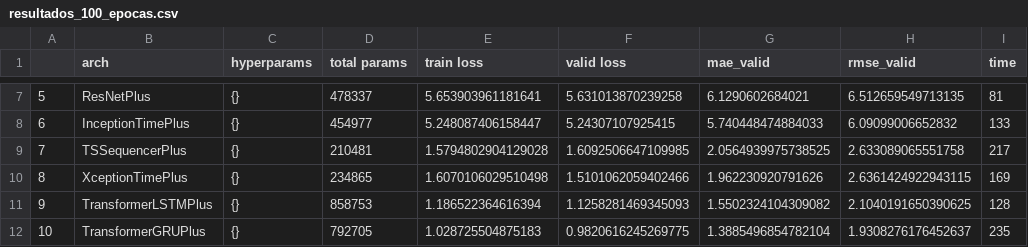
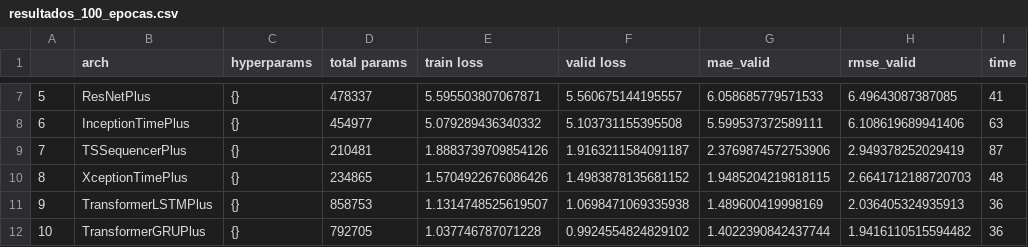
Before and after one commit to JeanArthurCostaDias/MOD17-OPTIMIZATION-AND-PREDICTION, a CSV file: dados/resultados_100_epocas.csv, drawn as a sheet; only a part is shown, gaps mark what is left out; the diff covers the shown part only.

```diff
--- a/dados/resultados_100_epocas.csv
+++ b/dados/resultados_100_epocas.csv
@@ -7,6 +7,6 @@
-5,ResNetPlus,{},478337,5.653903961181641,5.631013870239258,6.1290602684021,6.512659549713135,81
-6,InceptionTimePlus,{},454977,5.248087406158447,5.24307107925415,5.740448474884033,6.09099006652832,133
-7,TSSequencerPlus,{},210481,1.5794802904129028,1.6092506647109985,2.0564939975738525,2.633089065551758,217
-8,XceptionTimePlus,{},234865,1.6070106029510498,1.5101062059402466,1.962230920791626,2.6361424922943115,169
-9,TransformerLSTMPlus,{},858753,1.186522364616394,1.1258281469345093,1.5502324104309082,2.1040191650390625,128
-10,TransformerGRUPlus,{},792705,1.028725504875183,0.9820616245269775,1.3885496854782104,1.9308276176452637,235
+5,ResNetPlus,{},478337,5.595503807067871,5.560675144195557,6.058685779571533,6.49643087387085,41
+6,InceptionTimePlus,{},454977,5.079289436340332,5.103731155395508,5.599537372589111,6.108619689941406,63
+7,TSSequencerPlus,{},210481,1.8883739709854126,1.9163211584091187,2.3769874572753906,2.949378252029419,87
+8,XceptionTimePlus,{},234865,1.5704922676086426,1.4983878135681152,1.9485204219818115,2.6641712188720703,48
+9,TransformerLSTMPlus,{},858753,1.1314748525619507,1.0698471069335938,1.489600419998169,2.036405324935913,36
+10,TransformerGRUPlus,{},792705,1.037746787071228,0.9924554824829102,1.4022390842437744,1.9416110515594482,36
```
Also changed, not shown: 29 edited cells elsewhere in this file, 1 other file.
